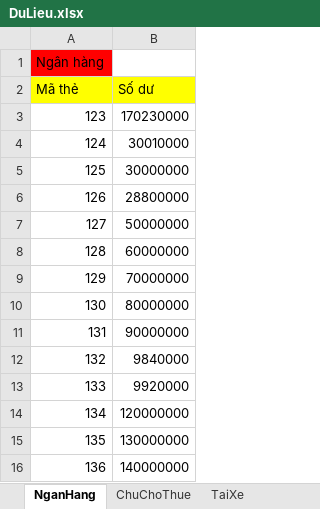
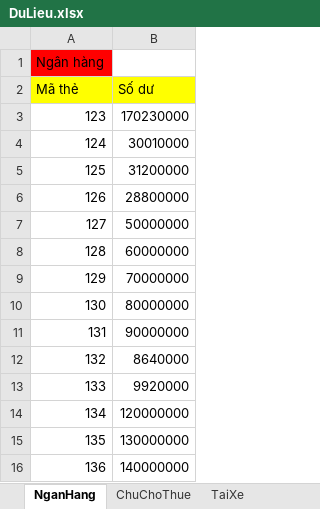
Before and after one commit to hoan47/TeamExcrice, an Excel workbook: DoAnCuoiKy/DoAnCuoiKy/bin/Debug/DuLieu.xlsx, sheet NganHang, drawn as a sheet; values as stored, in another font and other column widths than the file's, no borders; the diff names each change by its address in the sheet, - before the commit and + after, or states it on an @@ line.

```diff
--- a/DoAnCuoiKy/DoAnCuoiKy/bin/Debug/DuLieu.xlsx (sheet NganHang)
+++ b/DoAnCuoiKy/DoAnCuoiKy/bin/Debug/DuLieu.xlsx (sheet NganHang)
-B5 (Số dư): 30000000
+B5 (Số dư): 31200000
-B12 (Số dư): 9840000
+B12 (Số dư): 8640000
```
Also changed, not shown: sheet Hợp đồng, sheet XeMay, 16 other files.
